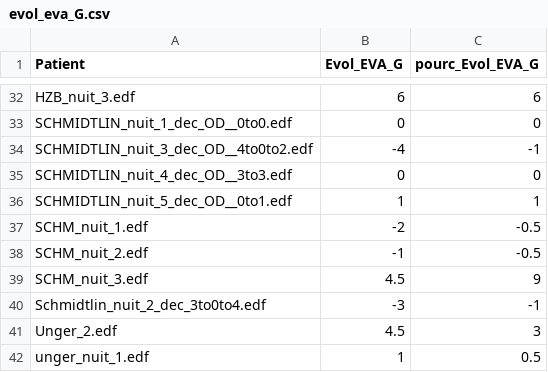
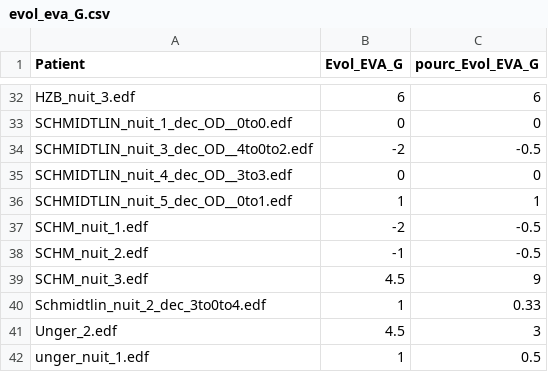
Before and after one commit to lkorczowski/Tinnitus-n-Sleep, a CSV file: notebooks/data/evol_eva_G.csv, drawn as a sheet; only a part is shown, gaps mark what is left out.

```diff
--- a/notebooks/data/evol_eva_G.csv
+++ b/notebooks/data/evol_eva_G.csv
@@ -33,3 +33,3 @@ HZB_nuit_3.edf;6;6
 SCHMIDTLIN_nuit_1_dec_OD__0to0.edf;0;0
-SCHMIDTLIN_nuit_3_dec_OD__4to0to2.edf;-4;-1
+SCHMIDTLIN_nuit_3_dec_OD__4to0to2.edf;-2;-0.5
 SCHMIDTLIN_nuit_4_dec_OD__3to3.edf;0;0
@@ -39,3 +39,3 @@ SCHM_nuit_2.edf;-1;-0.5
 SCHM_nuit_3.edf;4.5;9
-Schmidtlin_nuit_2_dec_3to0to4.edf;-3;-1
+Schmidtlin_nuit_2_dec_3to0to4.edf;1;0.33
 Unger_2.edf;4.5;3
```
Also changed, not shown: notebooks/data/evol_eva_I.csv, 1 other file.
